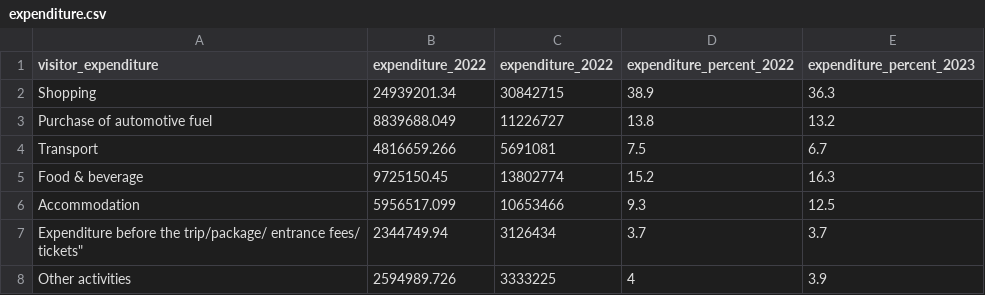
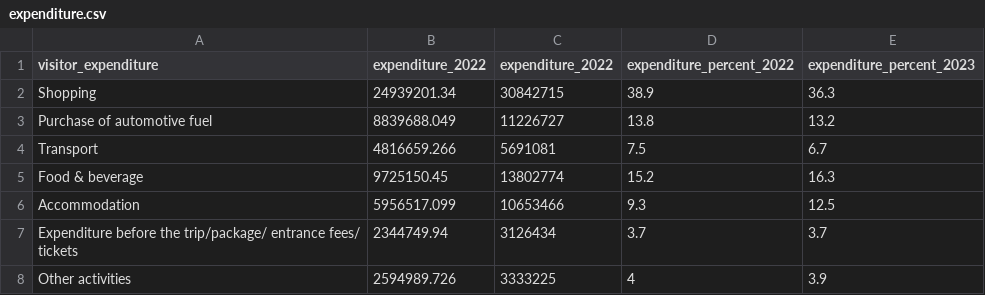
Before and after one commit to Li3406/3179, a CSV file: Data/Extracted Data/expenditure.csv, drawn as a sheet.

Commit message:
added dataset for expenditure

```diff
--- a/Data/Extracted Data/expenditure.csv
+++ b/Data/Extracted Data/expenditure.csv
@@ -6,3 +6,3 @@ Food & beverage,9725150.45,13802774,15.2,16.3
 Accommodation,5956517.099,10653466,9.3,12.5
-Expenditure before the trip/package/ entrance fees/ tickets",2344749.94,3126434,3.7,3.7
+Expenditure before the trip/package/ entrance fees/ tickets,2344749.94,3126434,3.7,3.7
 Other activities,2594989.726,3333225,4,3.9
```
